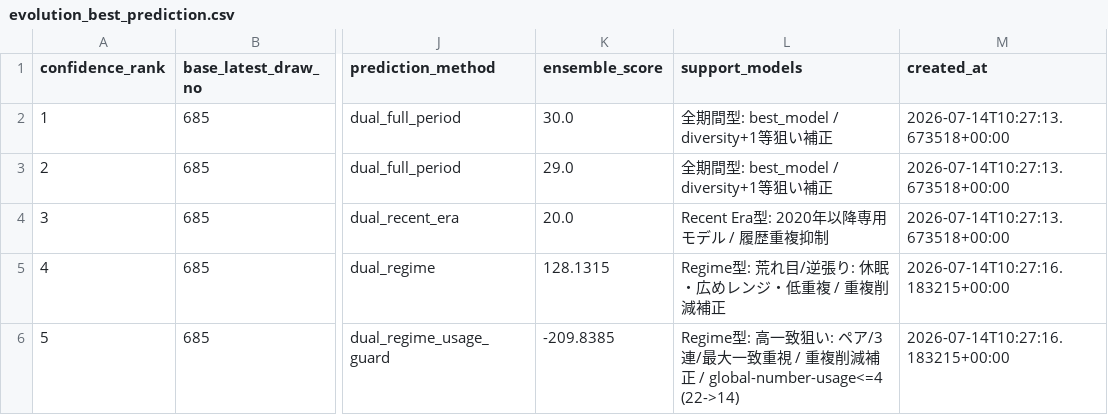
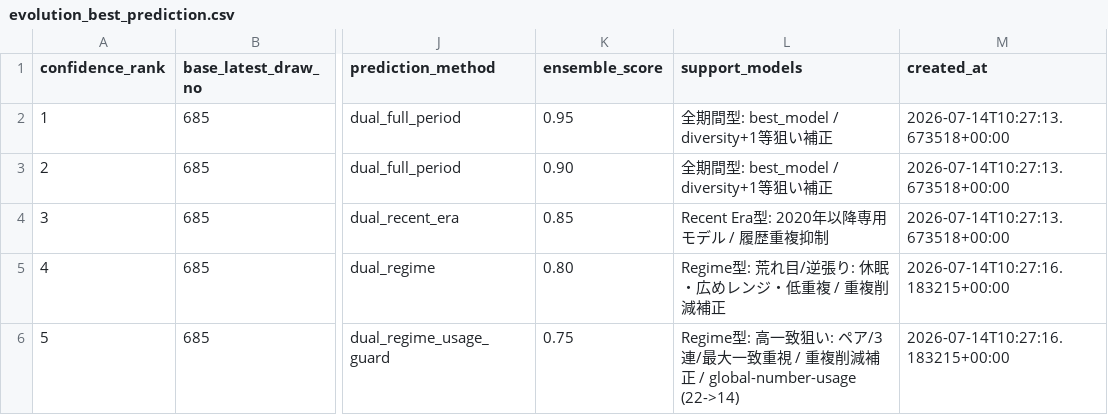
Before and after one commit to Joker7822/NEW_LOTO7, a CSV file: outputs/evolution_best_prediction.csv, drawn as a sheet; only a part is shown, gaps mark what is left out; the diff names each change by its address in the sheet, - before the commit and + after, or states it on an @@ line.

Commit message:
Normalize current LOTO7 prediction confidence scores

```diff
--- a/outputs/evolution_best_prediction.csv
+++ b/outputs/evolution_best_prediction.csv
-K2 (ensemble_score): 30.0
+K2 (ensemble_score): 0.95
-K3 (ensemble_score): 29.0
+K3 (ensemble_score): 0.90
-K4 (ensemble_score): 20.0
+K4 (ensemble_score): 0.85
-K5 (ensemble_score): 128.1315
+K5 (ensemble_score): 0.80
-K6 (ensemble_score): -209.8385
+K6 (ensemble_score): 0.75
-L6 (support_models): …補正 / global-number-usage<=4 (22->14)
+L6 (support_models): …補正 / global-number-usage (22->14)
```
